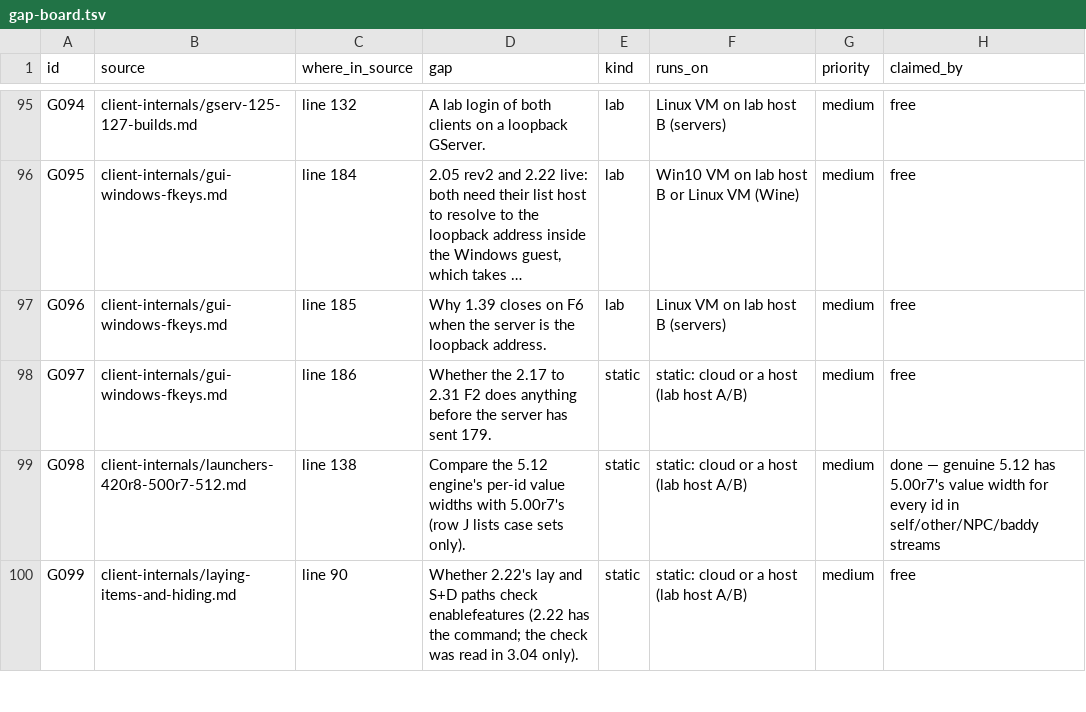
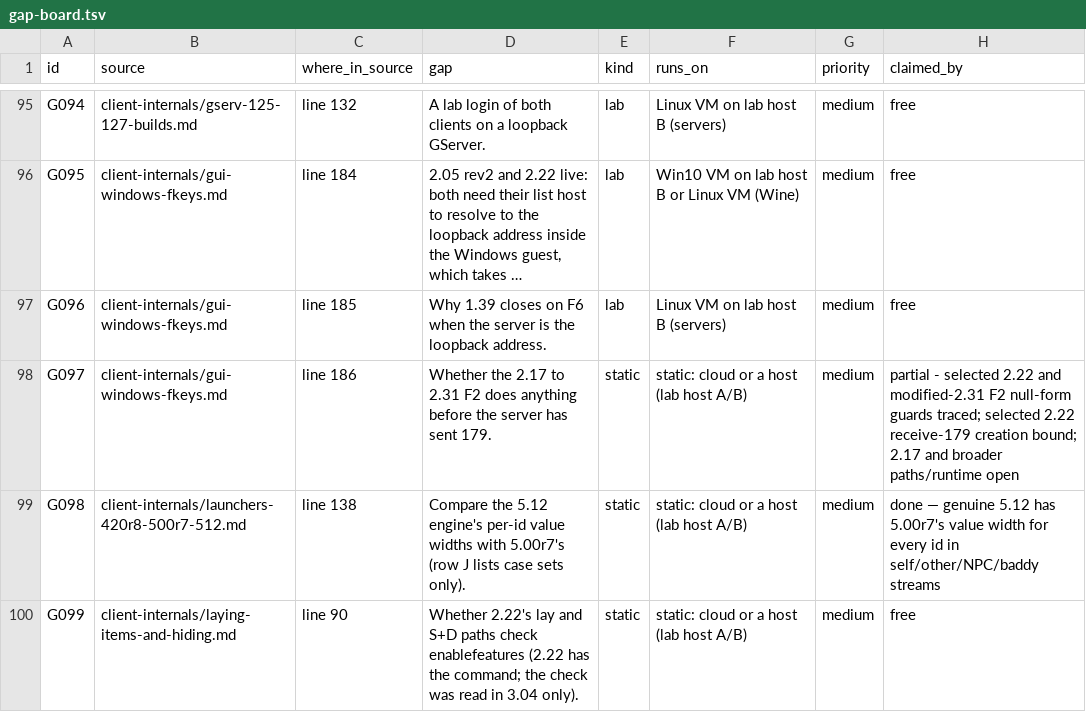
Before and after one commit to squirelworks/Graal_analysis, a TSV file: docs/gap-board.tsv, drawn as a sheet; only a part is shown, gaps mark what is left out; long unchanged cells end in …; the diff names each change by its address in the sheet, - before the commit and + after, or states it on an @@ line.

```diff
--- a/docs/gap-board.tsv
+++ b/docs/gap-board.tsv
-H98 (claimed_by): free
+H98 (claimed_by): partial - selected 2.22 and modified-2.31 F2 null-form guards traced; selected 2.22 receive-179 creation bound; 2.17 and broader paths/runtime open
```
Also changed, not shown: docs/evidence-index.tsv, manual/coverage-explained.tsv, 5 other files.
